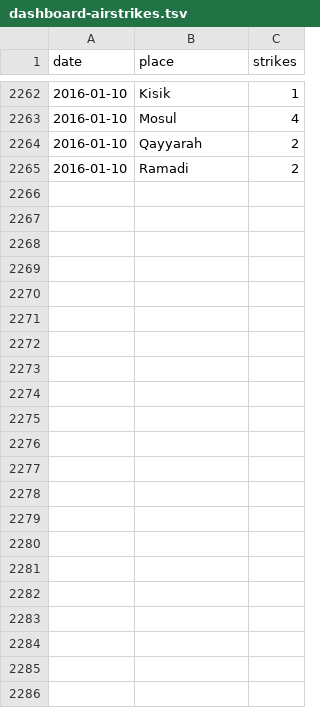
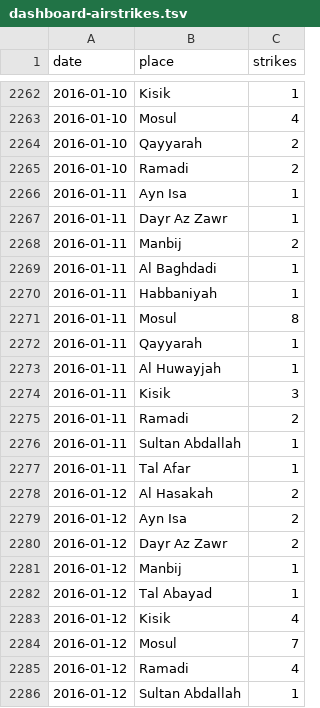
Before and after one commit to guardian/syria, a TSV file: data-in/dashboard-airstrikes.tsv, drawn as a sheet; only a part is shown, gaps mark what is left out.

Commit message:
New data

```diff
--- a/data-in/dashboard-airstrikes.tsv
+++ b/data-in/dashboard-airstrikes.tsv
@@ -2265 +2265,22 @@ date	place	strikes
 2016-01-10	Ramadi	2
+2016-01-11	Ayn Isa	1
+2016-01-11	Dayr Az Zawr	1
+2016-01-11	Manbij	2
+2016-01-11	Al Baghdadi	1
+2016-01-11	Habbaniyah	1
+2016-01-11	Mosul	8
+2016-01-11	Qayyarah	1
+2016-01-11	Al Huwayjah	1
+2016-01-11	Kisik	3
+2016-01-11	Ramadi	2
+2016-01-11	Sultan Abdallah	1
+2016-01-11	Tal Afar	1
+2016-01-12	Al Hasakah	2
+2016-01-12	Ayn Isa	2
+2016-01-12	Dayr Az Zawr	2
+2016-01-12	Manbij	1
+2016-01-12	Tal Abayad	1
+2016-01-12	Kisik	4
+2016-01-12	Mosul	7
+2016-01-12	Ramadi	4
+2016-01-12	Sultan Abdallah	1
```
Also changed, not shown: 1 other file.
